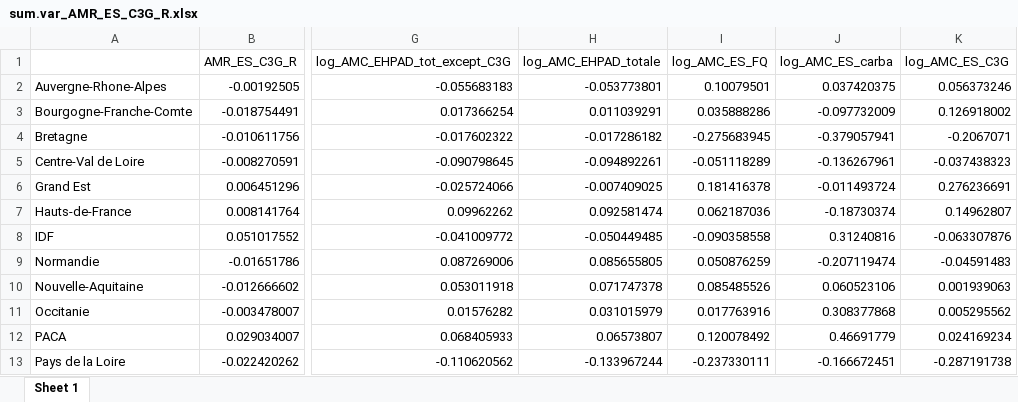
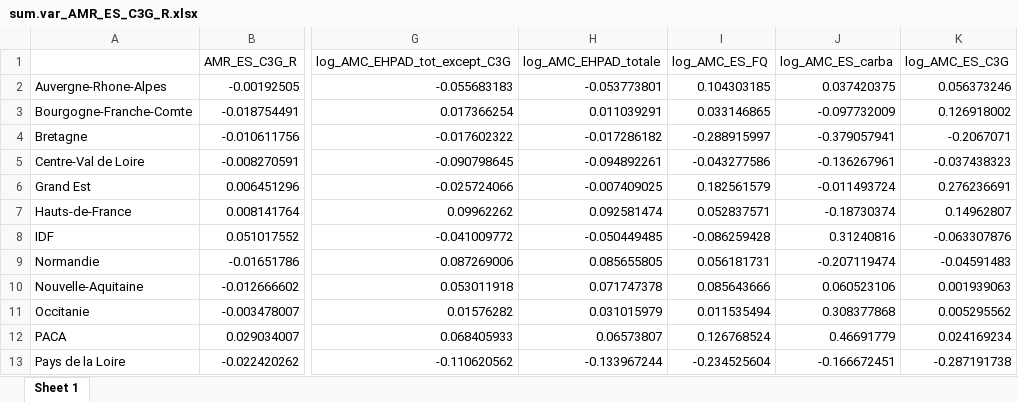
Before and after one commit to GMarTT/functional_study, an Excel workbook: df_fPC1/sum.var_AMR_ES_C3G_R.xlsx, sheet Sheet 1, drawn as a sheet; only a part is shown, gaps mark what is left out; values as stored, in another font and other column widths than the file's, no borders; the diff names each change by its address in the sheet, - before the commit and + after, or states it on an @@ line.

```diff
--- a/df_fPC1/sum.var_AMR_ES_C3G_R.xlsx (sheet Sheet 1)
+++ b/df_fPC1/sum.var_AMR_ES_C3G_R.xlsx (sheet Sheet 1)
-I2 (log_AMC_ES_FQ): 0.10079501
+I2 (log_AMC_ES_FQ): 0.104303185
-I3 (log_AMC_ES_FQ): 0.035888286
+I3 (log_AMC_ES_FQ): 0.033146865
-I4 (log_AMC_ES_FQ): -0.275683945
+I4 (log_AMC_ES_FQ): -0.288915997
-I5 (log_AMC_ES_FQ): -0.051118289
+I5 (log_AMC_ES_FQ): -0.043277586
-I6 (log_AMC_ES_FQ): 0.181416378
+I6 (log_AMC_ES_FQ): 0.182561579
-I7 (log_AMC_ES_FQ): 0.062187036
+I7 (log_AMC_ES_FQ): 0.052837571
-I8 (log_AMC_ES_FQ): -0.090358558
+I8 (log_AMC_ES_FQ): -0.086259428
-I9 (log_AMC_ES_FQ): 0.050876259
+I9 (log_AMC_ES_FQ): 0.056181731
-I10 (log_AMC_ES_FQ): 0.085485526
+I10 (log_AMC_ES_FQ): 0.085643666
-I11 (log_AMC_ES_FQ): 0.017763916
+I11 (log_AMC_ES_FQ): 0.011535494
-I12 (log_AMC_ES_FQ): 0.120078492
+I12 (log_AMC_ES_FQ): 0.126768524
-I13 (log_AMC_ES_FQ): -0.237330111
+I13 (log_AMC_ES_FQ): -0.234525604
```
Also changed, not shown: df_fPC1/sum.var_AMR_EHPAD_C3G_R.xlsx, df_fPC1/sum.var_AMR_EHPAD_FQ_R.xlsx, 28 other files.
